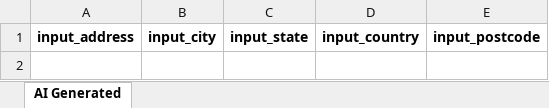
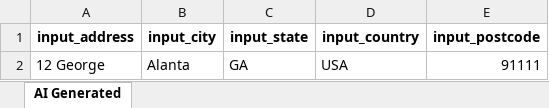
Before and after one commit to nghi-hua/00-truetest-prod, an Excel workbook: Test Data Driven/AI-Generated/Common/enterAddressDetailsForOrder.xlsx, sheet AI Generated, drawn as a sheet; values as stored, in another font and other column widths than the file's, no borders; charts and pictures not drawn; the diff names each change by its address in the sheet, - before the commit and + after, or states it on an @@ line.

```diff
--- a/Test Data Driven/AI-Generated/Common/enterAddressDetailsForOrder.xlsx (sheet AI Generated)
+++ b/Test Data Driven/AI-Generated/Common/enterAddressDetailsForOrder.xlsx (sheet AI Generated)
+row 2: 12 George | Alanta | GA | USA | 91111
```
Also changed, not shown: charts or pictures, 47 other files.
